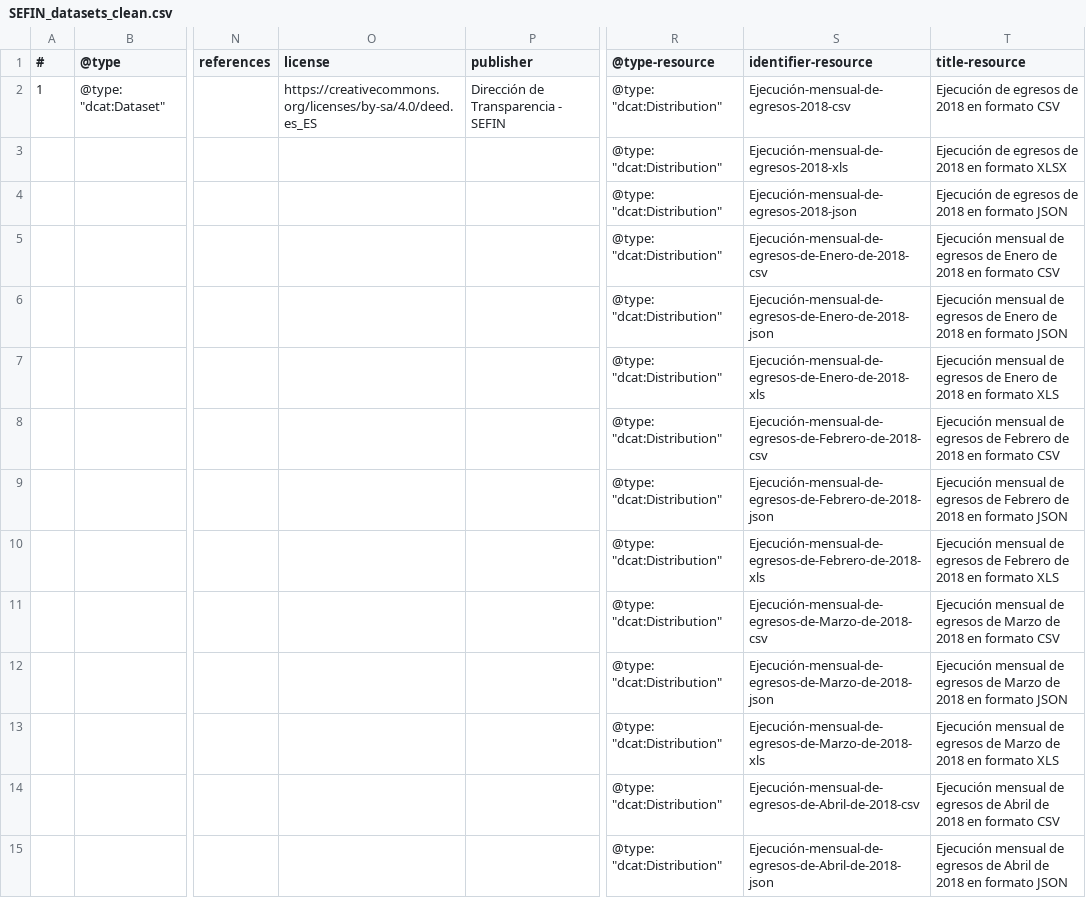
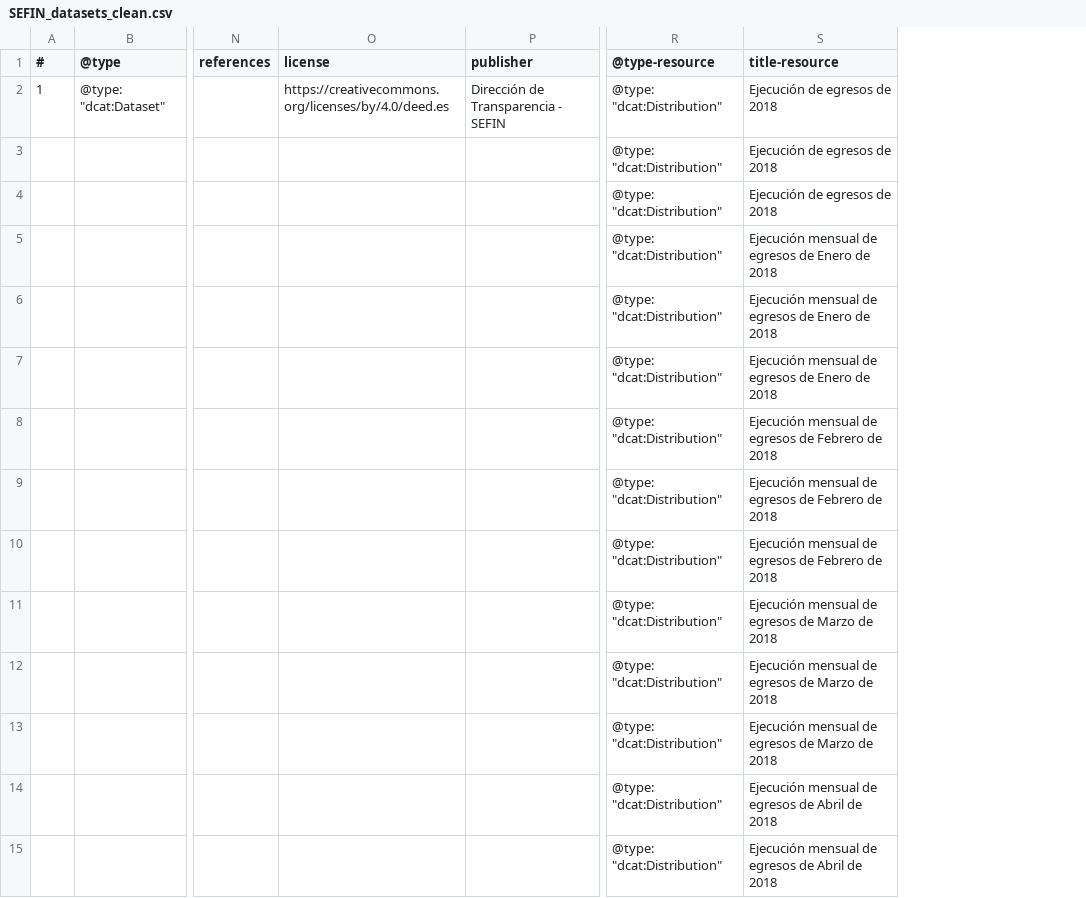
Before and after one commit to datopian/ckanext-honduras, a CSV file: scripts/SEFIN_datasets_clean.csv, drawn as a sheet; only a part is shown, gaps mark what is left out; removed rows and columns are numbered as before the commit, all else as after; the diff covers the shown part only; the diff names each change by its address in the sheet, - before the commit and + after, or states it on an @@ line.

```diff
--- a/scripts/SEFIN_datasets_clean.csv
+++ b/scripts/SEFIN_datasets_clean.csv
-column S (identifier-resource), rows 2-15: Ejecución-mensual-de-egresos-2018-csv | Ejecución-mensual-de-egresos-2018-xls | Ejecución-mensual-de-egresos-2018-json | Ejecución-mensual-de-egresos-de-Enero-de-2018-csv | Ejecución-mensual-de-egresos-de-Enero-de-2018-json | Ejecución-mensual-de-egresos-de-Enero-de-2018-xls | Ejecución-mensual-de-egresos-de-Febrero-de-2018-csv | Ejecución-mensual-de-egresos-de-Febrero-de-2018-json | Ejecución-mensual-de-egresos-de-Febrero-de-2018-xls | Ejecución-mensual-de-egresos-de-Marzo-de-2018-csv | Ejecución-mensual-de-egresos-de-Marzo-de-2018-json | Ejecución-mensual-de-egresos-de-Marzo-de-2018-xls | Ejecución-mensual-de-egresos-de-Abril-de-2018-csv | Ejecución-mensual-de-egresos-de-Abril-de-2018-json
-O2 (license): https://creativecommons.org/licenses/by-sa/4.0/deed.es_ES
+O2 (license): https://creativecommons.org/licenses/by/4.0/deed.es
-S2 (title-resource): Ejecución de egresos de 2018 en formato CSV
+S2 (title-resource): Ejecución de egresos de 2018
-S3 (title-resource): Ejecución de egresos de 2018 en formato XLSX
+S3 (title-resource): Ejecución de egresos de 2018
-S4 (title-resource): Ejecución de egresos de 2018 en formato JSON
+S4 (title-resource): Ejecución de egresos de 2018
-S5 (title-resource): …de 2018 en formato CSV
+S5 (title-resource): …de 2018
-S6 (title-resource): …de 2018 en formato JSON
+S6 (title-resource): …de 2018
-S7 (title-resource): …de 2018 en formato XLS
+S7 (title-resource): …de 2018
-S8 (title-resource): …de 2018 en formato CSV
+S8 (title-resource): …de 2018
-S9 (title-resource): …de 2018 en formato JSON
+S9 (title-resource): …de 2018
-S10 (title-resource): …de 2018 en formato XLS
+S10 (title-resource): …de 2018
-S11 (title-resource): …de 2018 en formato CSV
+S11 (title-resource): …de 2018
-S12 (title-resource): …de 2018 en formato JSON
+S12 (title-resource): …de 2018
-S13 (title-resource): …de 2018 en formato XLS
+S13 (title-resource): …de 2018
-S14 (title-resource): …de 2018 en formato CSV
+S14 (title-resource): …de 2018
-S15 (title-resource): …de 2018 en formato JSON
+S15 (title-resource): …de 2018
```
Also changed, not shown: 35 edited cells elsewhere in this file, 1 other file.
